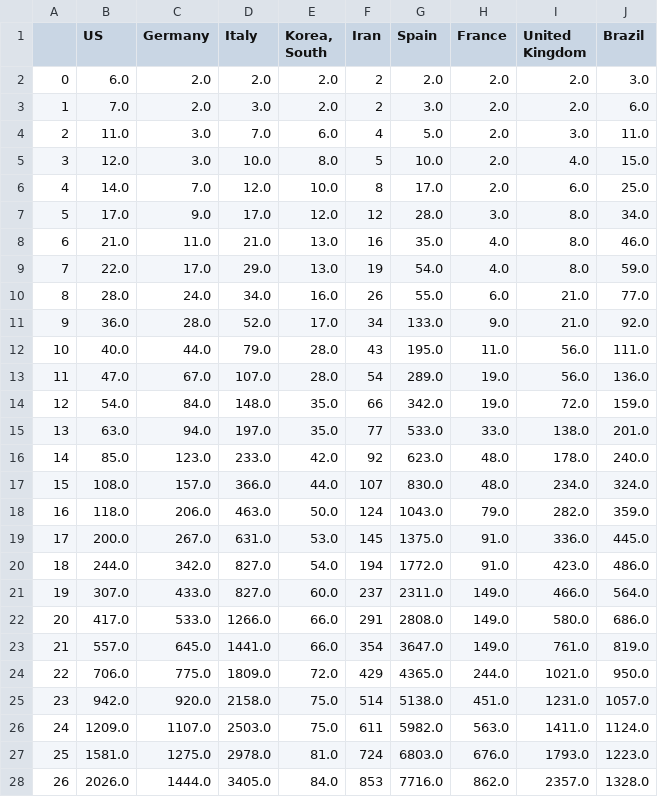
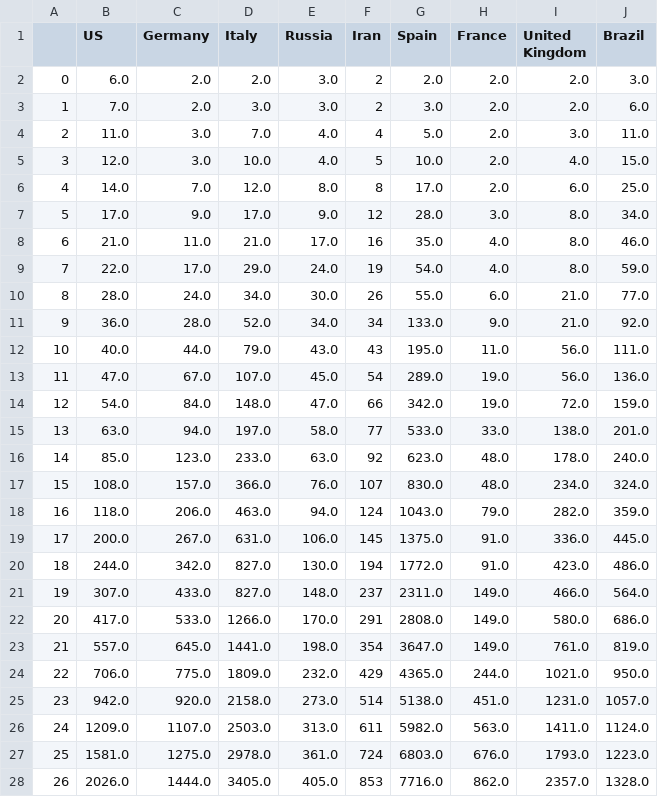
Before and after one commit to dmitripr/covid19, a CSV file: data/country_deaths_comparison.csv, drawn as a sheet; only a part is shown; the diff covers the shown part only.

```diff
--- a/data/country_deaths_comparison.csv
+++ b/data/country_deaths_comparison.csv
@@ -1,28 +1,28 @@
-,US,Germany,Italy,"Korea, South",Iran,Spain,France,United Kingdom,Brazil
-0,6.0,2.0,2.0,2.0,2,2.0,2.0,2.0,3.0
-1,7.0,2.0,3.0,2.0,2,3.0,2.0,2.0,6.0
-2,11.0,3.0,7.0,6.0,4,5.0,2.0,3.0,11.0
-3,12.0,3.0,10.0,8.0,5,10.0,2.0,4.0,15.0
-4,14.0,7.0,12.0,10.0,8,17.0,2.0,6.0,25.0
-5,17.0,9.0,17.0,12.0,12,28.0,3.0,8.0,34.0
-6,21.0,11.0,21.0,13.0,16,35.0,4.0,8.0,46.0
-7,22.0,17.0,29.0,13.0,19,54.0,4.0,8.0,59.0
-8,28.0,24.0,34.0,16.0,26,55.0,6.0,21.0,77.0
-9,36.0,28.0,52.0,17.0,34,133.0,9.0,21.0,92.0
-10,40.0,44.0,79.0,28.0,43,195.0,11.0,56.0,111.0
-11,47.0,67.0,107.0,28.0,54,289.0,19.0,56.0,136.0
-12,54.0,84.0,148.0,35.0,66,342.0,19.0,72.0,159.0
-13,63.0,94.0,197.0,35.0,77,533.0,33.0,138.0,201.0
-14,85.0,123.0,233.0,42.0,92,623.0,48.0,178.0,240.0
-15,108.0,157.0,366.0,44.0,107,830.0,48.0,234.0,324.0
-16,118.0,206.0,463.0,50.0,124,1043.0,79.0,282.0,359.0
-17,200.0,267.0,631.0,53.0,145,1375.0,91.0,336.0,445.0
-18,244.0,342.0,827.0,54.0,194,1772.0,91.0,423.0,486.0
-19,307.0,433.0,827.0,60.0,237,2311.0,149.0,466.0,564.0
-20,417.0,533.0,1266.0,66.0,291,2808.0,149.0,580.0,686.0
-21,557.0,645.0,1441.0,66.0,354,3647.0,149.0,761.0,819.0
-22,706.0,775.0,1809.0,72.0,429,4365.0,244.0,1021.0,950.0
-23,942.0,920.0,2158.0,75.0,514,5138.0,451.0,1231.0,1057.0
-24,1209.0,1107.0,2503.0,75.0,611,5982.0,563.0,1411.0,1124.0
-25,1581.0,1275.0,2978.0,81.0,724,6803.0,676.0,1793.0,1223.0
-26,2026.0,1444.0,3405.0,84.0,853,7716.0,862.0,2357.0,1328.0
+,US,Germany,Italy,Russia,Iran,Spain,France,United Kingdom,Brazil
+0,6.0,2.0,2.0,3.0,2,2.0,2.0,2.0,3.0
+1,7.0,2.0,3.0,3.0,2,3.0,2.0,2.0,6.0
+2,11.0,3.0,7.0,4.0,4,5.0,2.0,3.0,11.0
+3,12.0,3.0,10.0,4.0,5,10.0,2.0,4.0,15.0
+4,14.0,7.0,12.0,8.0,8,17.0,2.0,6.0,25.0
+5,17.0,9.0,17.0,9.0,12,28.0,3.0,8.0,34.0
+6,21.0,11.0,21.0,17.0,16,35.0,4.0,8.0,46.0
+7,22.0,17.0,29.0,24.0,19,54.0,4.0,8.0,59.0
+8,28.0,24.0,34.0,30.0,26,55.0,6.0,21.0,77.0
+9,36.0,28.0,52.0,34.0,34,133.0,9.0,21.0,92.0
+10,40.0,44.0,79.0,43.0,43,195.0,11.0,56.0,111.0
+11,47.0,67.0,107.0,45.0,54,289.0,19.0,56.0,136.0
+12,54.0,84.0,148.0,47.0,66,342.0,19.0,72.0,159.0
+13,63.0,94.0,197.0,58.0,77,533.0,33.0,138.0,201.0
+14,85.0,123.0,233.0,63.0,92,623.0,48.0,178.0,240.0
+15,108.0,157.0,366.0,76.0,107,830.0,48.0,234.0,324.0
+16,118.0,206.0,463.0,94.0,124,1043.0,79.0,282.0,359.0
+17,200.0,267.0,631.0,106.0,145,1375.0,91.0,336.0,445.0
+18,244.0,342.0,827.0,130.0,194,1772.0,91.0,423.0,486.0
+19,307.0,433.0,827.0,148.0,237,2311.0,149.0,466.0,564.0
+20,417.0,533.0,1266.0,170.0,291,2808.0,149.0,580.0,686.0
+21,557.0,645.0,1441.0,198.0,354,3647.0,149.0,761.0,819.0
+22,706.0,775.0,1809.0,232.0,429,4365.0,244.0,1021.0,950.0
+23,942.0,920.0,2158.0,273.0,514,5138.0,451.0,1231.0,1057.0
+24,1209.0,1107.0,2503.0,313.0,611,5982.0,563.0,1411.0,1124.0
+25,1581.0,1275.0,2978.0,361.0,724,6803.0,676.0,1793.0,1223.0
+26,2026.0,1444.0,3405.0,405.0,853,7716.0,862.0,2357.0,1328.0
```
Also changed, not shown: 2 added rows, 1 removed row and 52 edited cells elsewhere in this file, data/country_confirmed_comparison.csv, data/predict_daily_growth_confirmed_comparison.csv, 10 other files.
